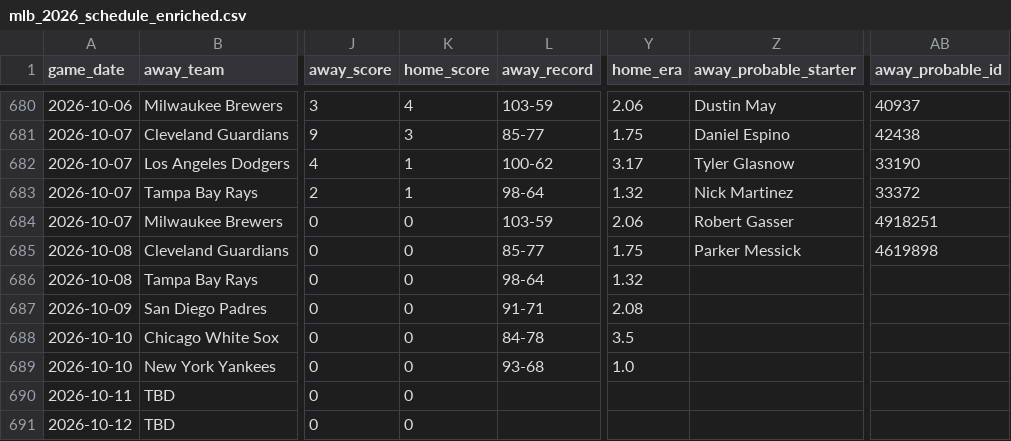
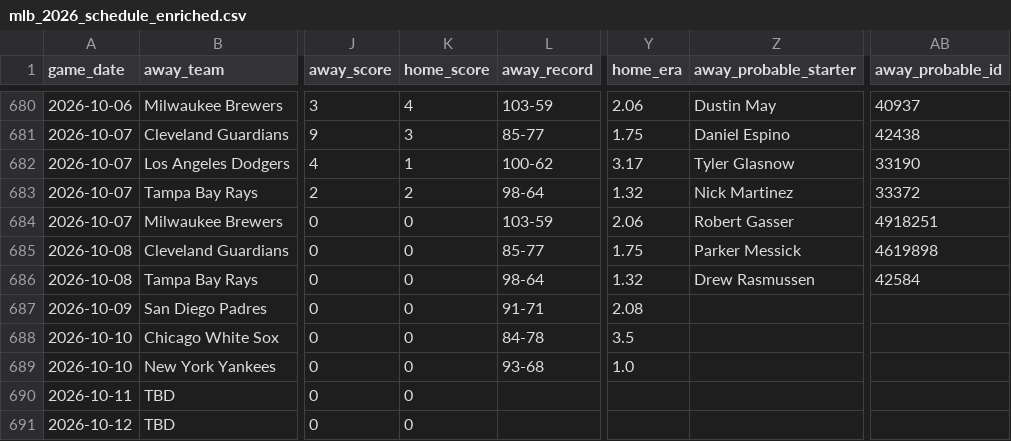
Before and after one commit to mfradkin2/sports-predictions, a CSV file: mlb_2026_schedule_enriched.csv, drawn as a sheet; only a part is shown, gaps mark what is left out; the diff names each change by its address in the sheet, - before the commit and + after, or states it on an @@ line.

```diff
--- a/mlb_2026_schedule_enriched.csv
+++ b/mlb_2026_schedule_enriched.csv
-K683 (home_score): 1
+K683 (home_score): 2
-Z686 (away_probable_starter): (empty)
+Z686 (away_probable_starter): Drew Rasmussen
-AB686 (away_probable_id): (empty)
+AB686 (away_probable_id): 42584
```
Also changed, not shown: history/mlb_ledger.csv, history/nba_ledger.csv, 22 other files.
